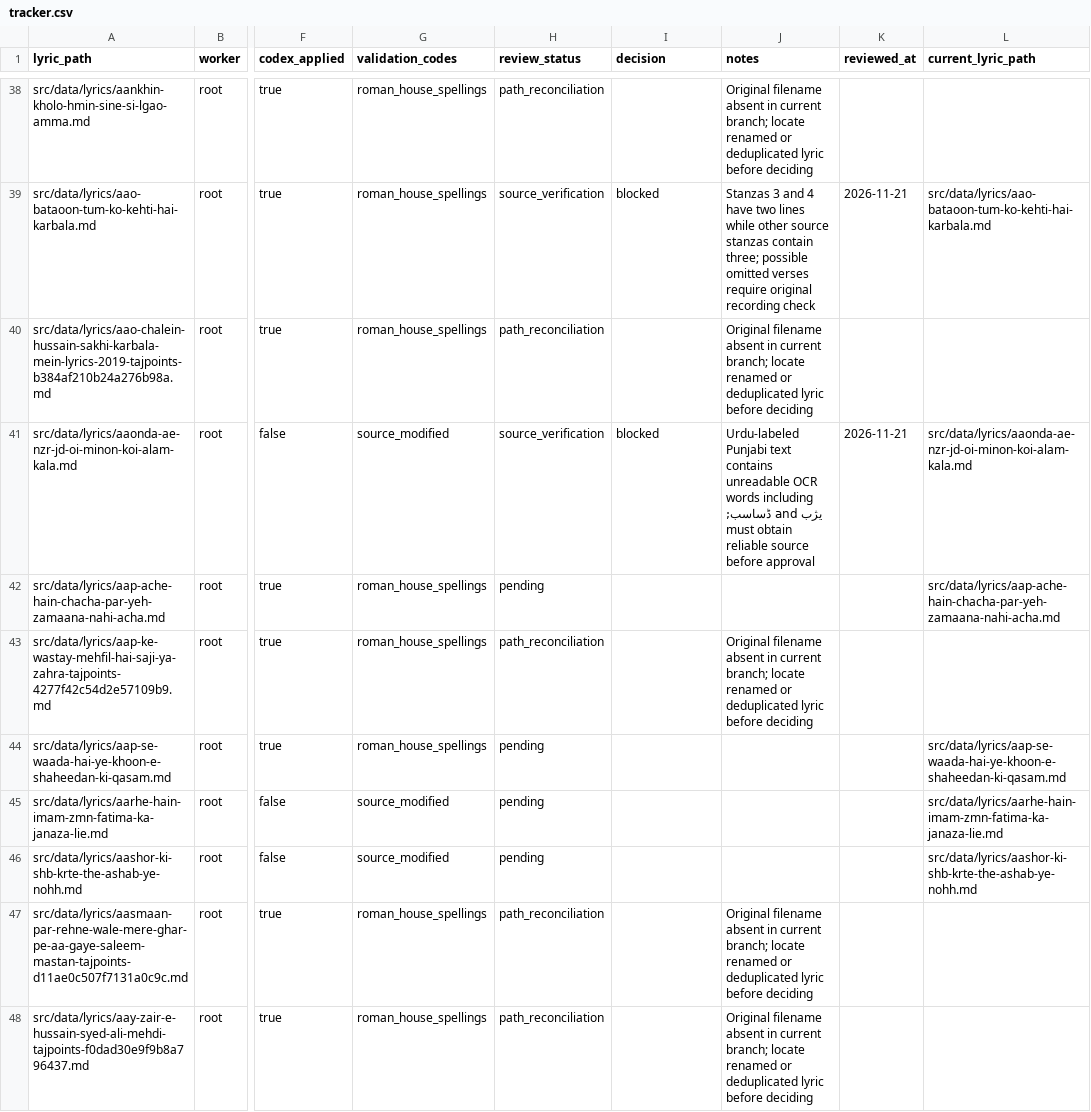
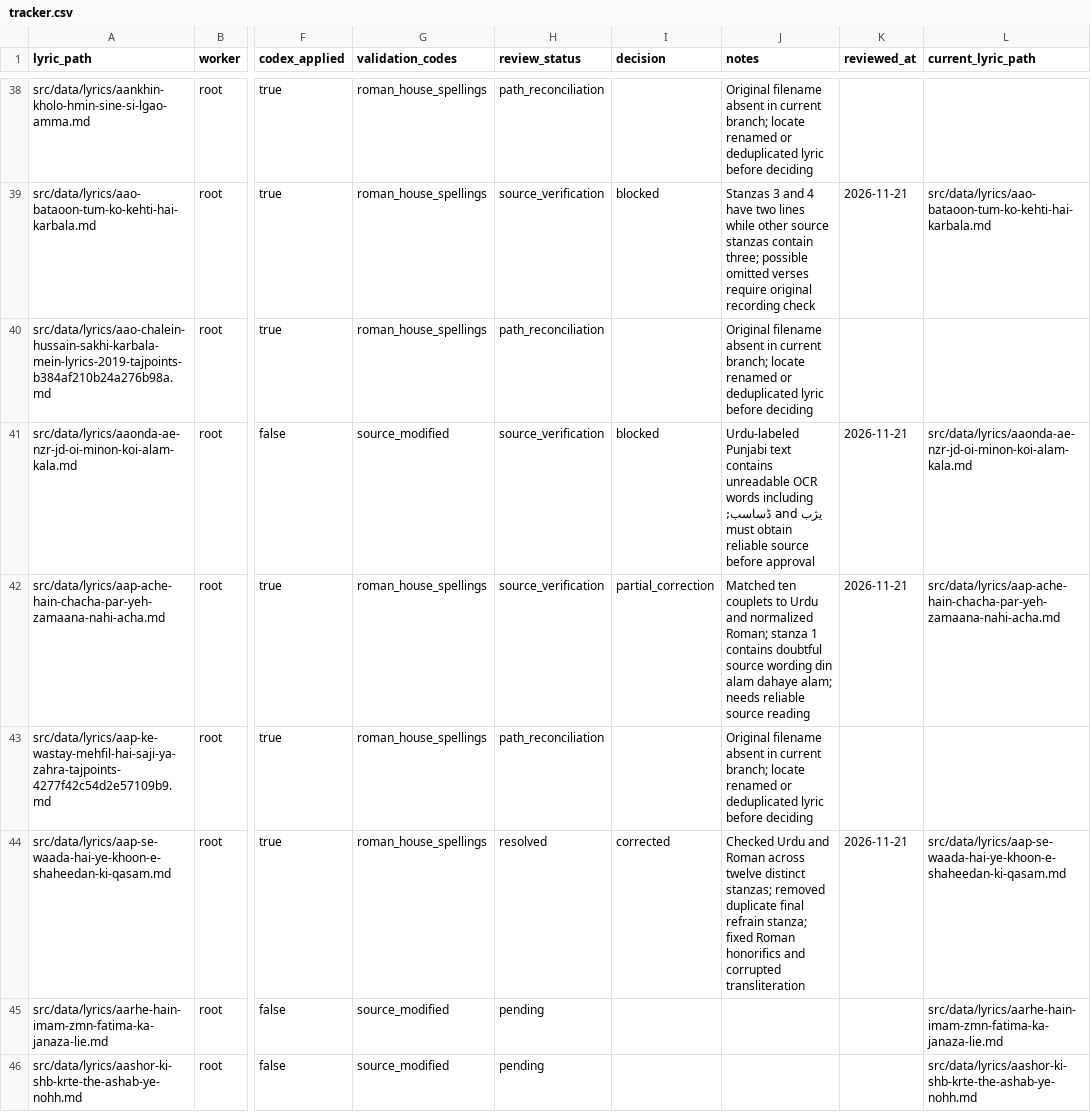
Before and after one commit to GhayurH/lyrics-site, a CSV file: round2-temp/kalam-codex-round2/human_review/tracker.csv, drawn as a sheet; only a part is shown, gaps mark what is left out; the shorter side is filled out with more unchanged rows; the diff names each change by its address in the sheet, - before the commit and + after, or states it on an @@ line.

Commit message:
Adjudicate two Round 2 Roman editions and flag doubtful source [skip ci]

```diff
--- a/round2-temp/kalam-codex-round2/human_review/tracker.csv
+++ b/round2-temp/kalam-codex-round2/human_review/tracker.csv
-H42 (review_status): pending
+H42 (review_status): source_verification
-I42 (decision): (empty)
+I42 (decision): partial_correction
-J42 (notes): (empty)
+J42 (notes): Matched ten couplets to Urdu and normalized Roman; stanza 1 contains doubtful source wording din alam dahaye alam; needs reliable source reading
-K42 (reviewed_at): (empty)
+K42 (reviewed_at): 2026-11-21
-H44 (review_status): pending
+H44 (review_status): resolved
-I44 (decision): (empty)
+I44 (decision): corrected
-J44 (notes): (empty)
+J44 (notes): Checked Urdu and Roman across twelve distinct stanzas; removed duplicate final refrain stanza; fixed Roman honorifics and corrupted transliteration
-K44 (reviewed_at): (empty)
+K44 (reviewed_at): 2026-11-21
```
Also changed, not shown: 2 other files.
